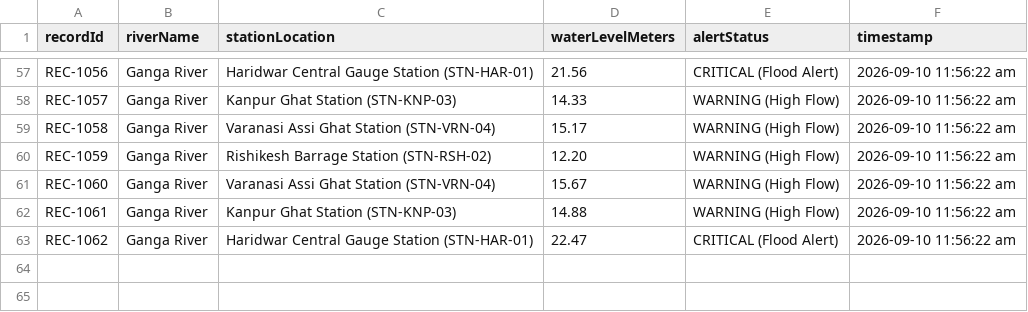
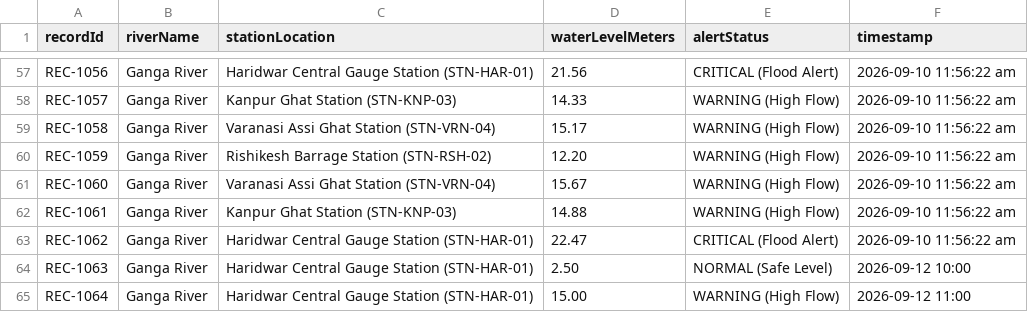
Before and after one commit to Sandhanakumar-B/Smart-River-Monitoring-System, a CSV file: data/readings.csv, drawn as a sheet; only a part is shown, gaps mark what is left out; the diff names each change by its address in the sheet, - before the commit and + after, or states it on an @@ line.

Commit message:
Day 12 Walkthrough: Advanced Data Analytics & Reporting

```diff
--- a/data/readings.csv
+++ b/data/readings.csv
+row 64: REC-1063 | Ganga River | Haridwar Central Gauge Station (STN-HAR-01) | 2.50 | NORMAL (Safe Level) | 2026-09-12 10:00
+row 65: REC-1064 | Ganga River | Haridwar Central Gauge Station (STN-HAR-01) | 15.00 | WARNING (High Flow) | 2026-09-12 11:00
```
Also changed, not shown: 5 other files.
